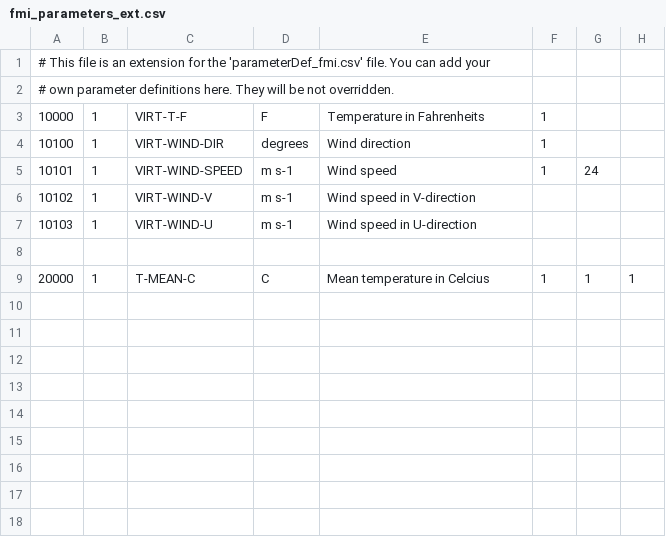
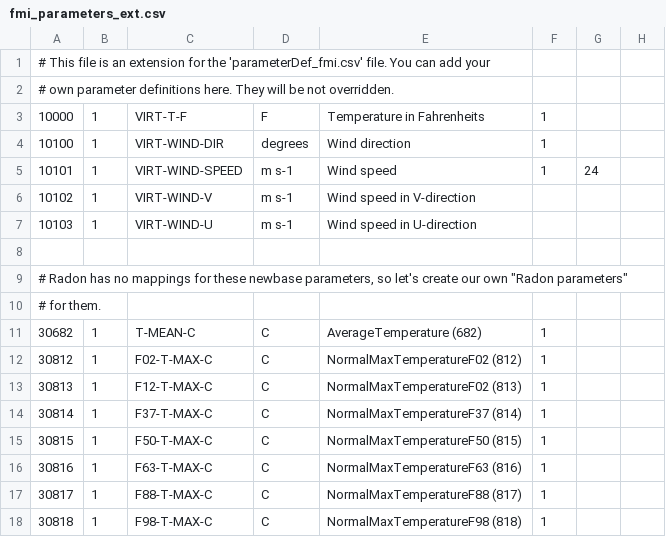
Before and after one commit to fmidev/smartmet-library-grid-files, a CSV file: cfg/fmi_parameters_ext.csv, drawn as a sheet.

```diff
--- a/cfg/fmi_parameters_ext.csv
+++ b/cfg/fmi_parameters_ext.csv
@@ -8,2 +8,11 @@
 
-20000;1;T-MEAN-C;C;Mean temperature in Celcius;1;1;1;
+# Radon has no mappings for these newbase parameters, so let's create our own "Radon parameters"
+# for them.
+30682;1;T-MEAN-C;C;AverageTemperature (682);1;;
+30812;1;F02-T-MAX-C;C;NormalMaxTemperatureF02 (812);1;;
+30813;1;F12-T-MAX-C;C;NormalMaxTemperatureF02 (813);1;;
+30814;1;F37-T-MAX-C;C;NormalMaxTemperatureF37 (814);1;;
+30815;1;F50-T-MAX-C;C;NormalMaxTemperatureF50 (815);1;;
+30816;1;F63-T-MAX-C;C;NormalMaxTemperatureF63 (816);1;;
+30817;1;F88-T-MAX-C;C;NormalMaxTemperatureF88 (817);1;;
+30818;1;F98-T-MAX-C;C;NormalMaxTemperatureF98 (818);1;;
```
Also changed, not shown: cfg/fmi_geometries.csv, cfg/fmi_geometries_test.csv, 4 other files.
